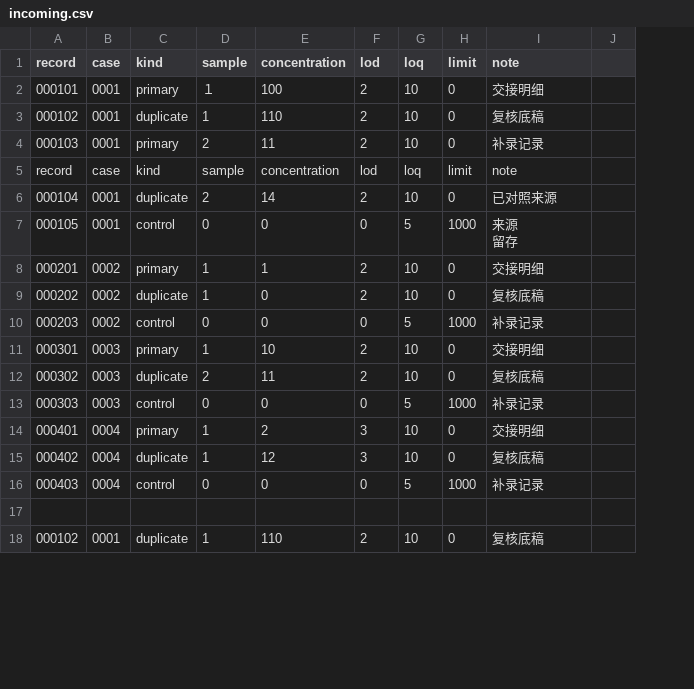
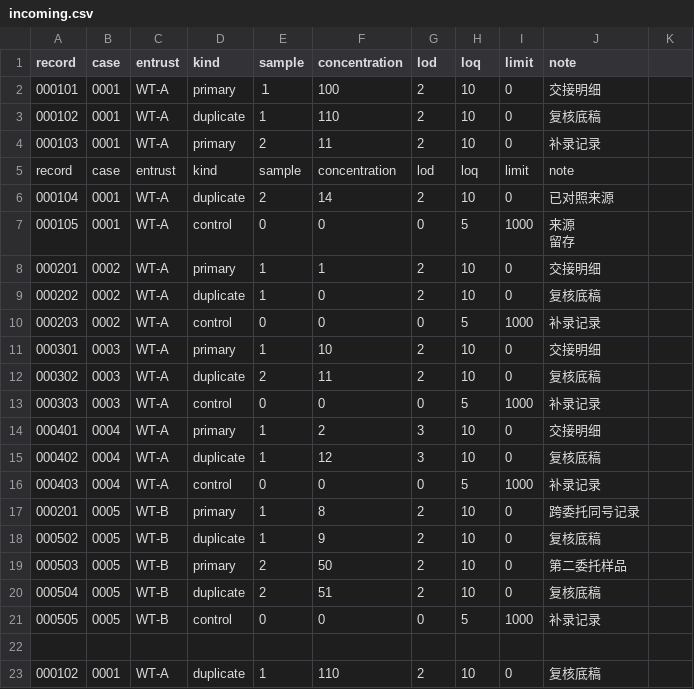
Before and after one commit to thornytheat/0831-shi-yan-shi-ping-xing-yang-fu-he-1qz4, a CSV file: sample_data/incoming.csv, drawn as a sheet; only a part is shown; the diff names each change by its address in the sheet, - before the commit and + after, or states it on an @@ line.

```diff
--- a/sample_data/incoming.csv
+++ b/sample_data/incoming.csv
+column C (entrust), rows 2-16: WT-A | WT-A | WT-A | entrust | WT-A | WT-A | WT-A | WT-A | WT-A | WT-A | WT-A | WT-A | WT-A | WT-A | WT-A; row 23: WT-A
+row 17: 000201 | 0005 | WT-B | primary | 1 | 8 | 2 | 10 | 0 | 跨委托同号记录
+row 18: 000502 | 0005 | WT-B | duplicate | 1 | 9 | 2 | 10 | 0 | 复核底稿
+row 19: 000503 | 0005 | WT-B | primary | 2 | 50 | 2 | 10 | 0 | 第二委托样品
+row 20: 000504 | 0005 | WT-B | duplicate | 2 | 51 | 2 | 10 | 0 | 复核底稿
+row 21: 000505 | 0005 | WT-B | control | 0 | 0 | 0 | 5 | 1000 | 补录记录
```
Also changed, not shown: sample_data/ready.csv, 26 other files.
